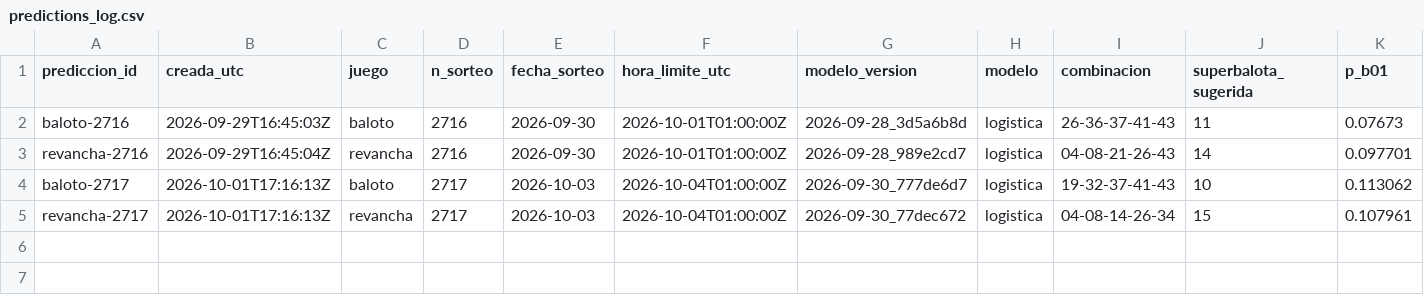
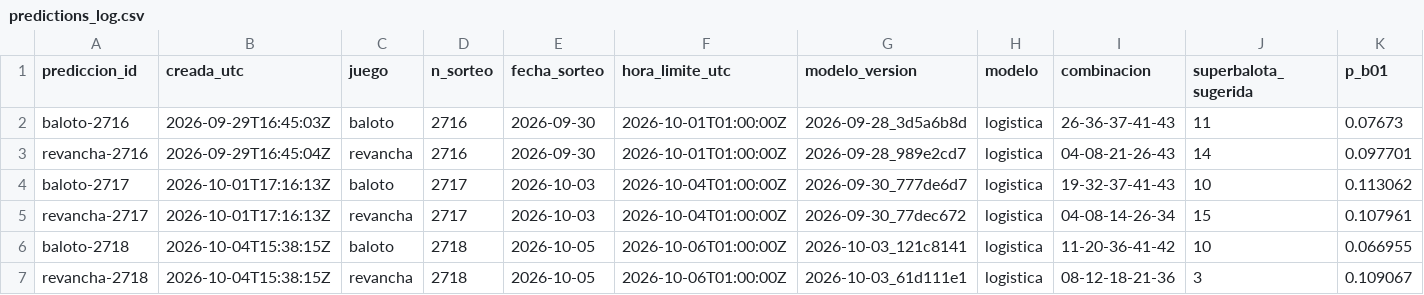
Before and after one commit to ronaldo-duran/baloto-fun-ML, a CSV file: predictions/predictions_log.csv, drawn as a sheet; only a part is shown; rows hold the shown columns only; the diff names each change by its address in the sheet, - before the commit and + after, or states it on an @@ line.

```diff
--- a/predictions/predictions_log.csv
+++ b/predictions/predictions_log.csv
+row 6: baloto-2718 | 2026-10-04T15:38:15Z | baloto | 2718 | 2026-10-05 | 2026-10-06T01:00:00Z | 2026-10-03_121c8141 | logistica | 11-20-36-41-42 | 10 | 0.066955
+row 7: revancha-2718 | 2026-10-04T15:38:15Z | revancha | 2718 | 2026-10-05 | 2026-10-06T01:00:00Z | 2026-10-03_61d111e1 | logistica | 08-12-18-21-36 | 3 | 0.109067
```
Also changed, not shown: data/processed/draws.csv, predictions/reconciliation_log.csv, 12 other files.
